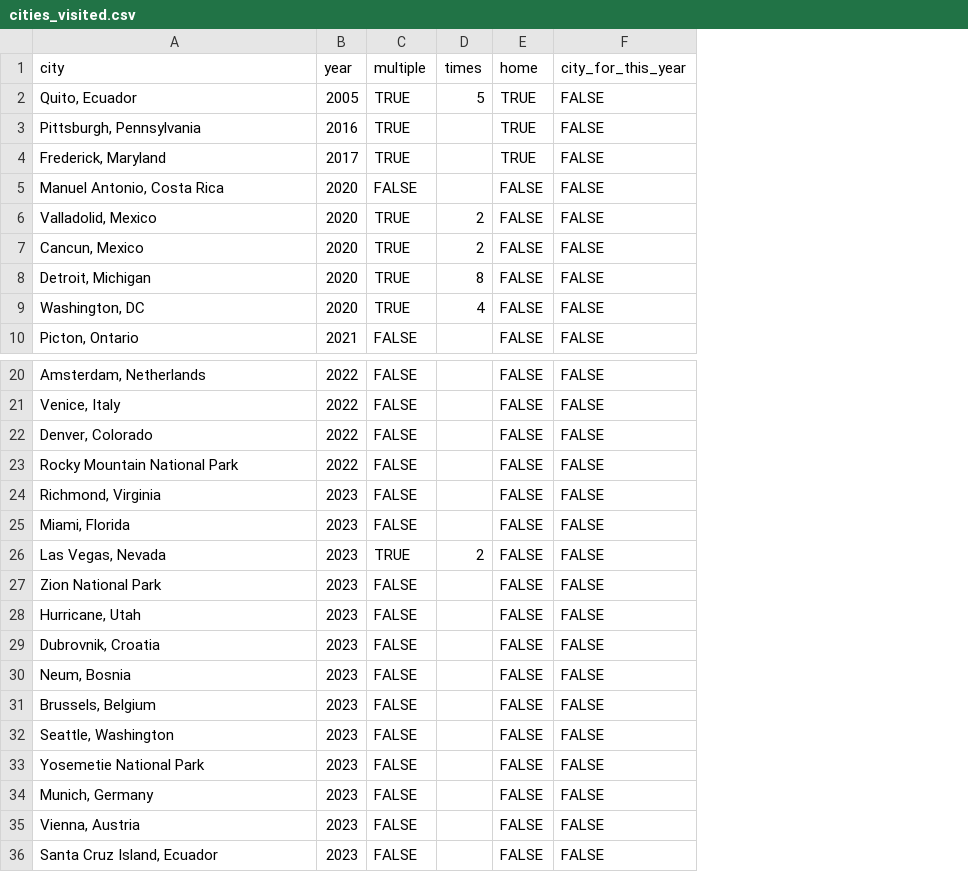
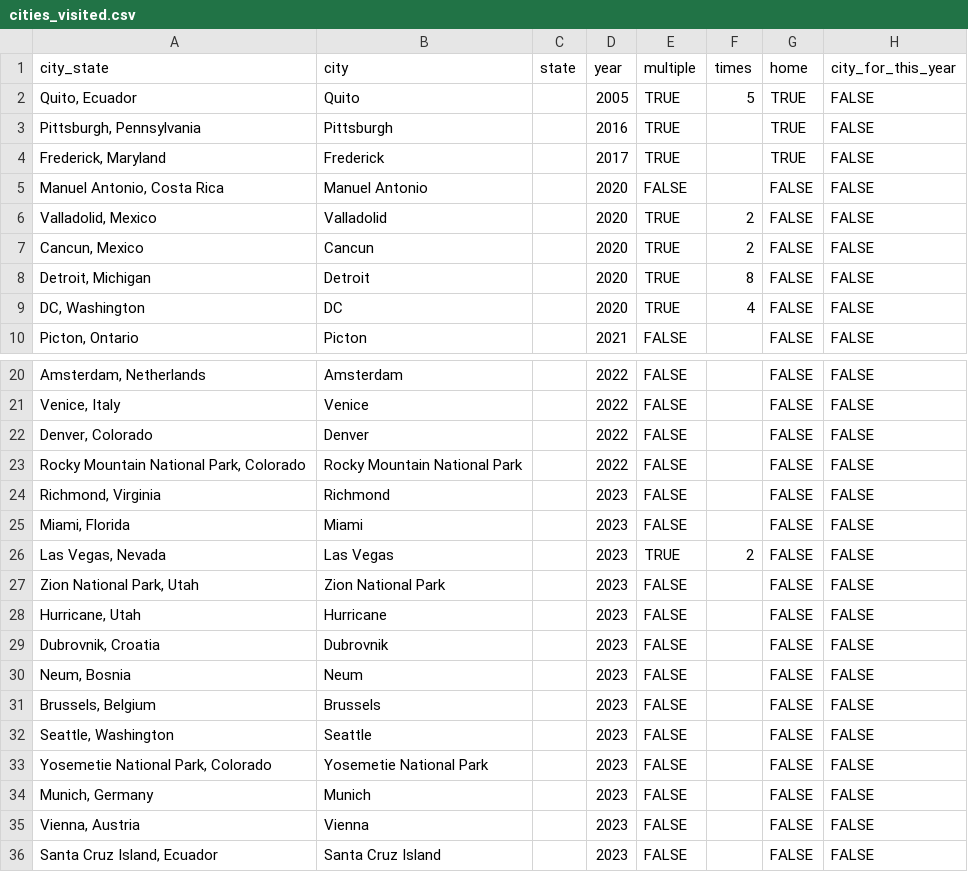
Before and after one commit to abby-pfingsten/personal-website, a CSV file: app/cities_visited.csv, drawn as a sheet; only a part is shown, gaps mark what is left out; the diff names each change by its address in the sheet, - before the commit and + after, or states it on an @@ line.

```diff
--- a/app/cities_visited.csv
+++ b/app/cities_visited.csv
+column B (city), rows 2-10: Quito | Pittsburgh | Frederick | Manuel Antonio | Valladolid | Cancun | Detroit | DC | Picton; rows 20-36: Amsterdam | Venice | Denver | Rocky Mountain National Park | Richmond | Miami | Las Vegas | Zion National Park | Hurricane | Dubrovnik | Neum | Brussels | Seattle | Yosemetie National Park | Munich | Vienna | Santa Cruz Island
+column C (state), empty
-A1: city
+A1: city_state
-A9 (city_state): Washington, DC
+A9 (city_state): DC, Washington
-A23 (city_state): Rocky Mountain National Park
+A23 (city_state): Rocky Mountain National Park, Colorado
-A27 (city_state): Zion National Park
+A27 (city_state): Zion National Park, Utah
-A33 (city_state): Yosemetie National Park
+A33 (city_state): Yosemetie National Park, Colorado
```
Also changed, not shown: 3 other files.
